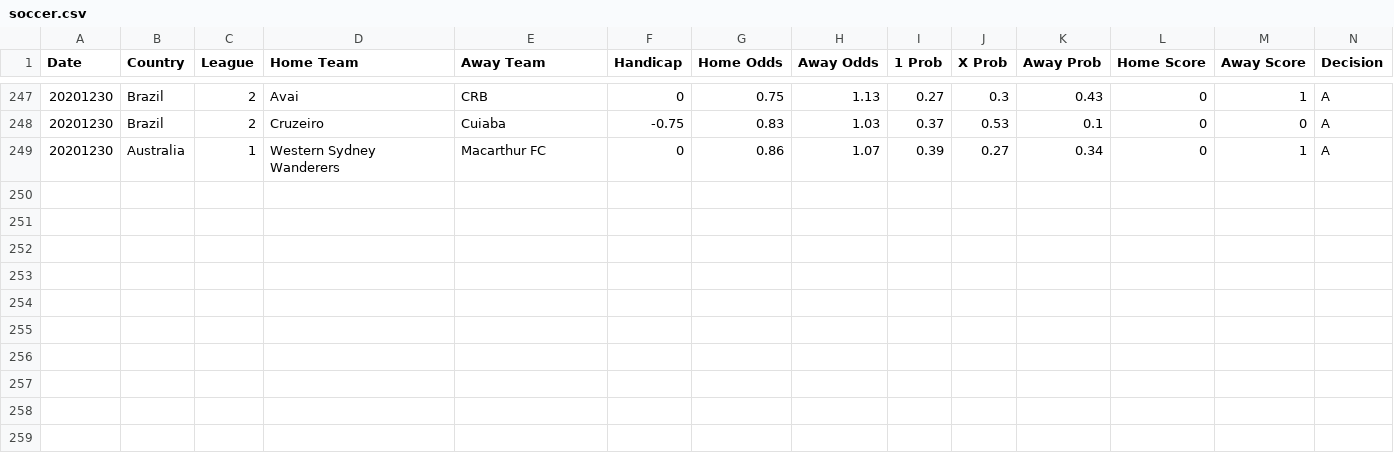
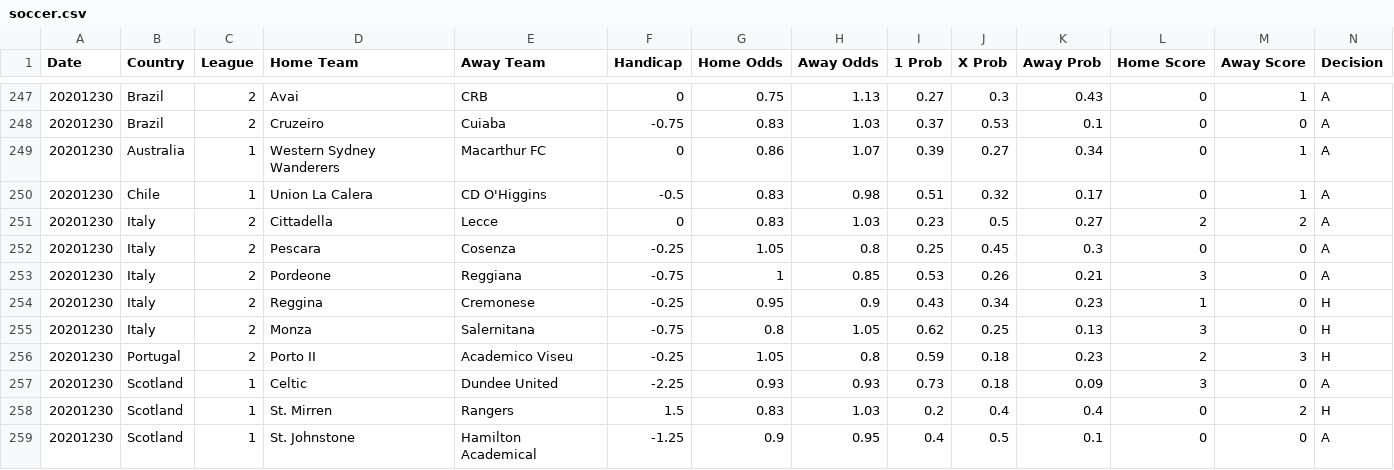
Before and after one commit to kaiyaok2/Soccer-Stats, a CSV file: soccer.csv, drawn as a sheet; only a part is shown, gaps mark what is left out; rows hold the shown columns only; the diff names each change by its address in the sheet, - before the commit and + after, or states it on an @@ line.

```diff
--- a/soccer.csv
+++ b/soccer.csv
+row 250: 20201230 | Chile | 1 | Union La Calera | CD O'Higgins | -0.5 | 0.83 | 0.98 | 0.51 | 0.32 | 0.17 | 0 | 1 | A
+row 251: 20201230 | Italy | 2 | Cittadella | Lecce | 0 | 0.83 | 1.03 | 0.23 | 0.5 | 0.27 | 2 | 2 | A
+row 252: 20201230 | Italy | 2 | Pescara | Cosenza | -0.25 | 1.05 | 0.8 | 0.25 | 0.45 | 0.3 | 0 | 0 | A
+row 253: 20201230 | Italy | 2 | Pordeone | Reggiana | -0.75 | 1 | 0.85 | 0.53 | 0.26 | 0.21 | 3 | 0 | A
+row 254: 20201230 | Italy | 2 | Reggina | Cremonese | -0.25 | 0.95 | 0.9 | 0.43 | 0.34 | 0.23 | 1 | 0 | H
+row 255: 20201230 | Italy | 2 | Monza | Salernitana | -0.75 | 0.8 | 1.05 | 0.62 | 0.25 | 0.13 | 3 | 0 | H
+row 256: 20201230 | Portugal | 2 | Porto II | Academico Viseu | -0.25 | 1.05 | 0.8 | 0.59 | 0.18 | 0.23 | 2 | 3 | H
+row 257: 20201230 | Scotland | 1 | Celtic | Dundee United | -2.25 | 0.93 | 0.93 | 0.73 | 0.18 | 0.09 | 3 | 0 | A
+row 258: 20201230 | Scotland | 1 | St. Mirren | Rangers | 1.5 | 0.83 | 1.03 | 0.2 | 0.4 | 0.4 | 0 | 2 | H
+row 259: 20201230 | Scotland | 1 | St. Johnstone | Hamilton Academical | -1.25 | 0.9 | 0.95 | 0.4 | 0.5 | 0.1 | 0 | 0 | A
```
Also changed, not shown: 1 other file.
